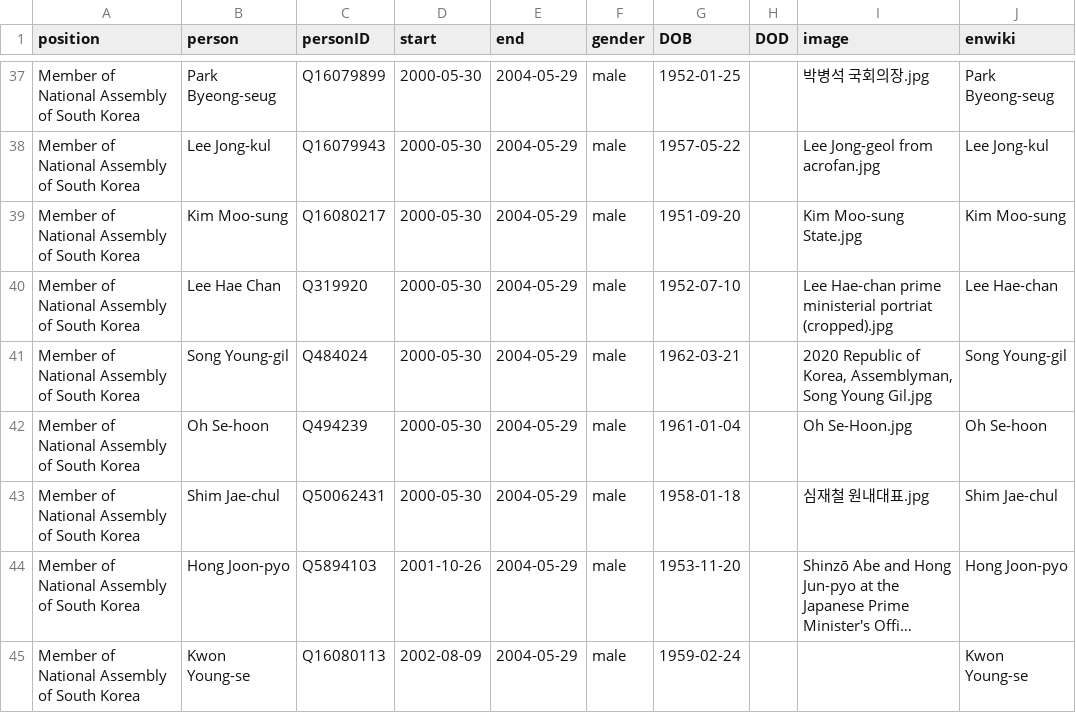
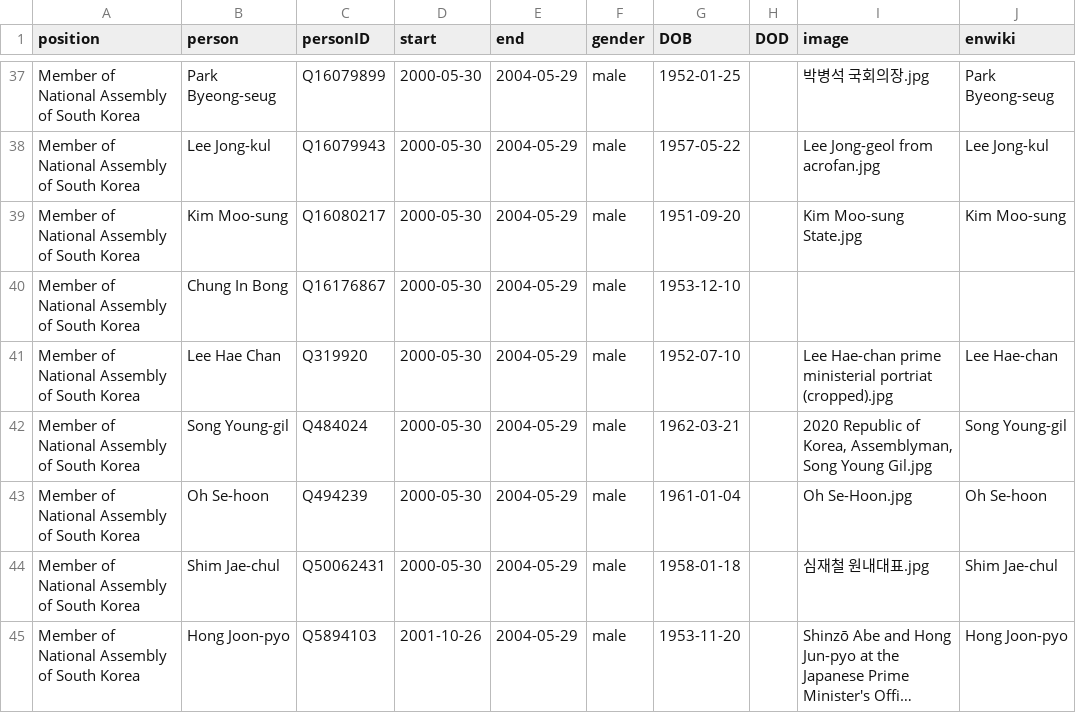
Before and after one commit to every-politician-scrapers/south-korea-ministers, a CSV file: html/legislators.csv, drawn as a sheet; only a part is shown, gaps mark what is left out; the shorter side is filled out with more unchanged rows; long unchanged cells end in …; the diff names each change by its address in the sheet, - before the commit and + after, or states it on an @@ line.

```diff
--- a/html/legislators.csv
+++ b/html/legislators.csv
+row 40: Member of National Assembly of South Korea | Chung In Bong | Q16176867 | 2000-05-30 | 2004-05-29 | male | 1953-12-10
```
Also changed, not shown: html/holders21.csv, 1 other file.
